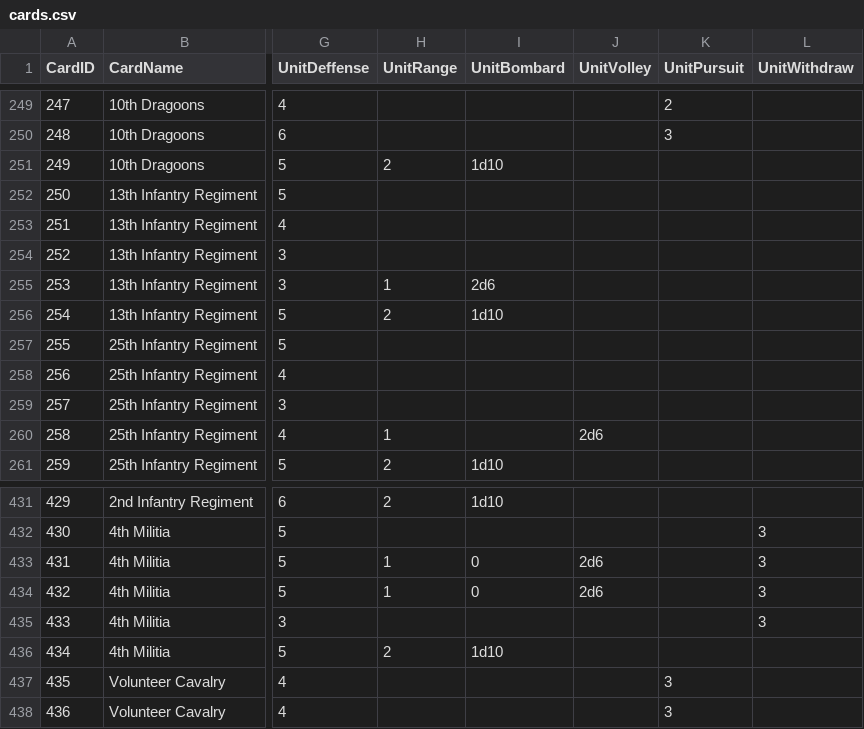
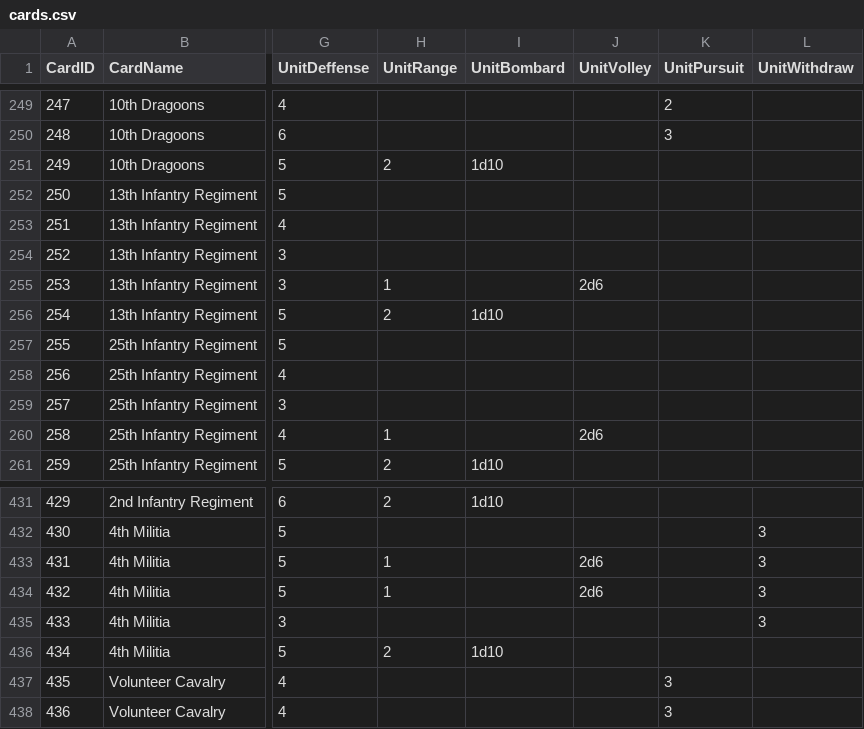
Before and after one commit to zimoch84/Manoeuvre, a CSV file: resources/cards/cards.csv, drawn as a sheet; only a part is shown, gaps mark what is left out; the diff names each change by its address in the sheet, - before the commit and + after, or states it on an @@ line.

Commit message:
Fixed Bugs in popups, added max and min attack value in popups

```diff
--- a/resources/cards/cards.csv
+++ b/resources/cards/cards.csv
-I255 (UnitBombard): 2d6
+I255 (UnitBombard): (empty)
-J255 (UnitVolley): (empty)
+J255 (UnitVolley): 2d6
-I433:I434 (UnitBombard): 0
+I433:I434 (UnitBombard): (empty)
```
Also changed, not shown: 12 other files.
